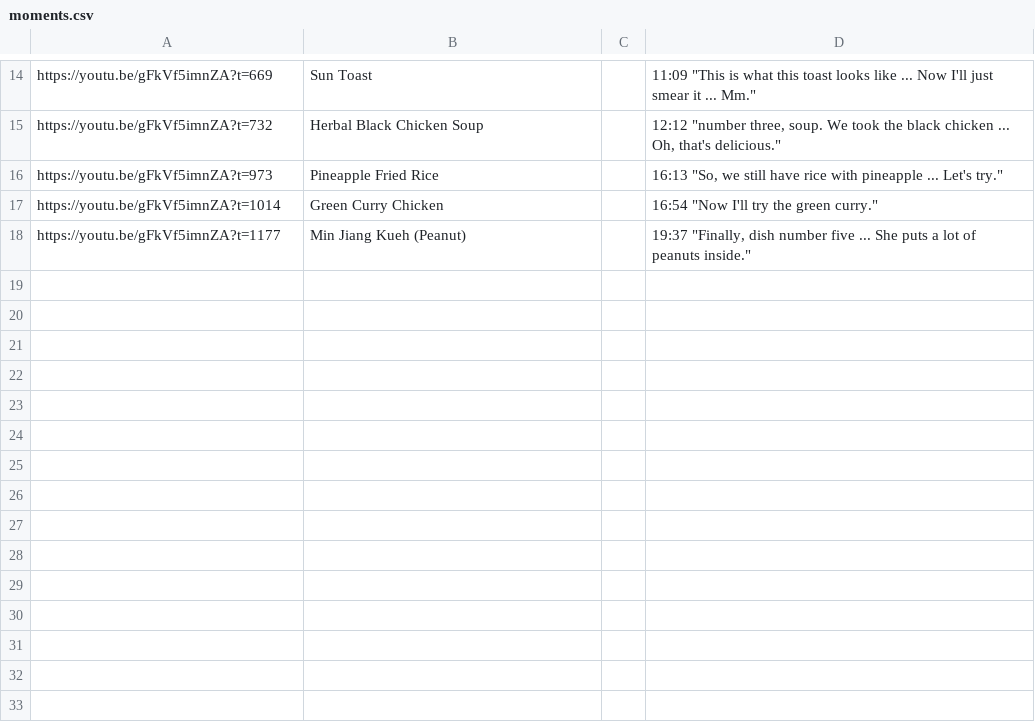
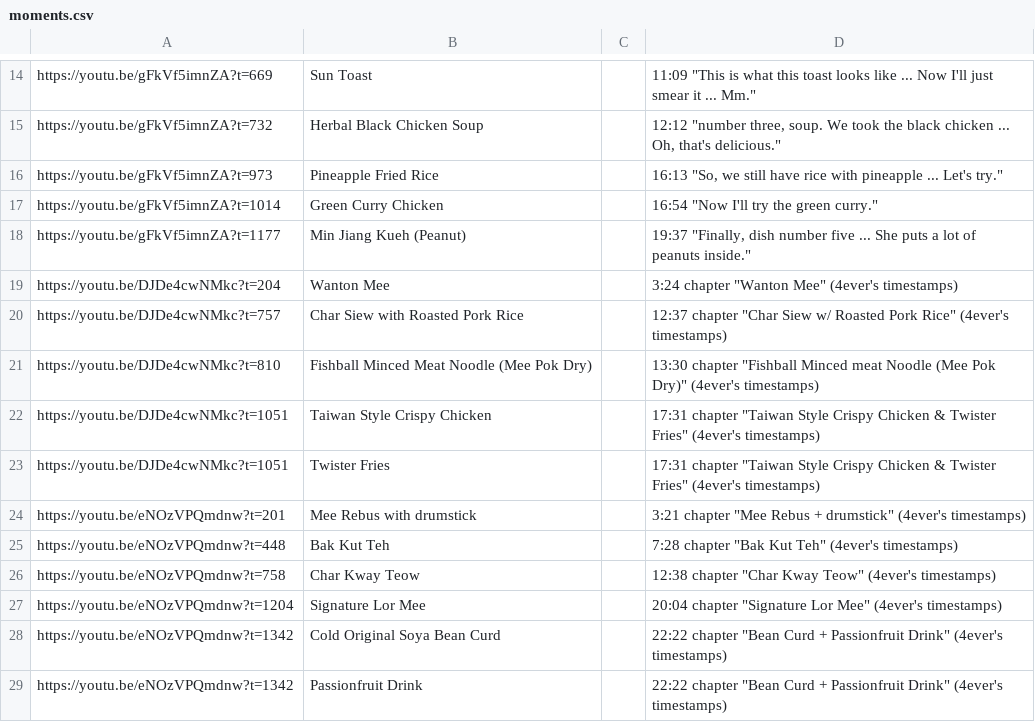
Before and after one commit to cnabarrier/hawker-tracker, a CSV file: moments.csv, drawn as a sheet; only a part is shown, gaps mark what is left out.

```diff
--- a/moments.csv
+++ b/moments.csv
@@ -18 +18,12 @@ https://youtu.be/gFkVf5imnZA?t=1014,Green Curry Chicken,,"16:54 ""Now I'll try t
 https://youtu.be/gFkVf5imnZA?t=1177,Min Jiang Kueh (Peanut),,"19:37 ""Finally, dish number five ... She puts a lot of peanuts inside."""
+https://youtu.be/DJDe4cwNMkc?t=204,Wanton Mee,,"3:24 chapter ""Wanton Mee"" (4ever's timestamps)"
+https://youtu.be/DJDe4cwNMkc?t=757,Char Siew with Roasted Pork Rice,,"12:37 chapter ""Char Siew w/ Roasted Pork Rice"" (4ever's timestamps)"
+https://youtu.be/DJDe4cwNMkc?t=810,Fishball Minced Meat Noodle (Mee Pok Dry),,"13:30 chapter ""Fishball Minced meat Noodle (Mee Pok Dry)"" (4ever's timestamps)"
+https://youtu.be/DJDe4cwNMkc?t=1051,Taiwan Style Crispy Chicken,,"17:31 chapter ""Taiwan Style Crispy Chicken & Twister Fries"" (4ever's timestamps)"
+https://youtu.be/DJDe4cwNMkc?t=1051,Twister Fries,,"17:31 chapter ""Taiwan Style Crispy Chicken & Twister Fries"" (4ever's timestamps)"
+https://youtu.be/eNOzVPQmdnw?t=201,Mee Rebus with drumstick,,"3:21 chapter ""Mee Rebus + drumstick"" (4ever's timestamps)"
+https://youtu.be/eNOzVPQmdnw?t=448,Bak Kut Teh,,"7:28 chapter ""Bak Kut Teh"" (4ever's timestamps)"
+https://youtu.be/eNOzVPQmdnw?t=758,Char Kway Teow,,"12:38 chapter ""Char Kway Teow"" (4ever's timestamps)"
+https://youtu.be/eNOzVPQmdnw?t=1204,Signature Lor Mee,,"20:04 chapter ""Signature Lor Mee"" (4ever's timestamps)"
+https://youtu.be/eNOzVPQmdnw?t=1342,Cold Original Soya Bean Curd,,"22:22 chapter ""Bean Curd + Passionfruit Drink"" (4ever's timestamps)"
+https://youtu.be/eNOzVPQmdnw?t=1342,Passionfruit Drink,,"22:22 chapter ""Bean Curd + Passionfruit Drink"" (4ever's timestamps)"
```
Also changed, not shown: 1 other file.
